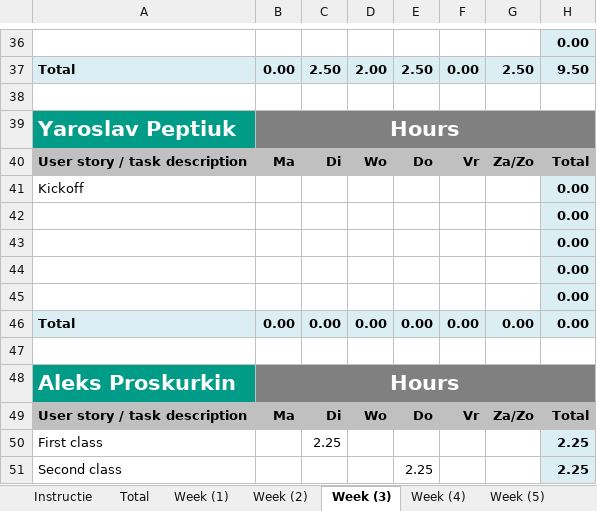
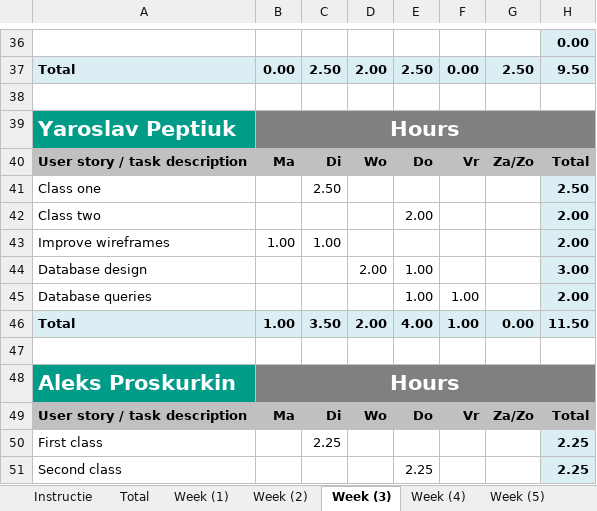
Before and after one commit to ViktorGox/ProjectClientOnBoardGitProject, an Excel workbook: 2.2_P.CoB_Time_registration_for10.xlsx, sheet Week (3), drawn as a sheet; only a part is shown, gaps mark what is left out; values as stored, in another font and other column widths than the file's, no borders; removed rows and columns are numbered as before the commit, all else as after; the diff names each change by its address in the sheet, - before the commit and + after, or states it on an @@ line.

```diff
--- a/2.2_P.CoB_Time_registration_for10.xlsx (sheet Week (3))
+++ b/2.2_P.CoB_Time_registration_for10.xlsx (sheet Week (3))
-row 41: Kickoff |  |  |  |  |  |  | 0.00
-row 42:  |  |  |  |  |  |  | 0.00
-row 43:  |  |  |  |  |  |  | 0.00
-row 44:  |  |  |  |  |  |  | 0.00
-row 45:  |  |  |  |  |  |  | 0.00
-row 46: Total | 0.00 | 0.00 | 0.00 | 0.00 | 0.00 | 0.00 | 0.00
+row 41: Class one |  | 2.50 |  |  |  |  | 2.50
+row 42: Class two |  |  |  | 2.00 |  |  | 2.00
+row 43: Improve wireframes | 1.00 | 1.00 |  |  |  |  | 2.00
+row 44: Database design |  |  | 2.00 | 1.00 |  |  | 3.00
+row 45: Database queries |  |  |  | 1.00 | 1.00 |  | 2.00
+row 46: Total | 1.00 | 3.50 | 2.00 | 4.00 | 1.00 | 0.00 | 11.50
```
Also changed, not shown: sheet Total, sheet Week (5), sheet Week (6), sheet Week (1), formulas that keep their value, charts or pictures, 1 other file.
